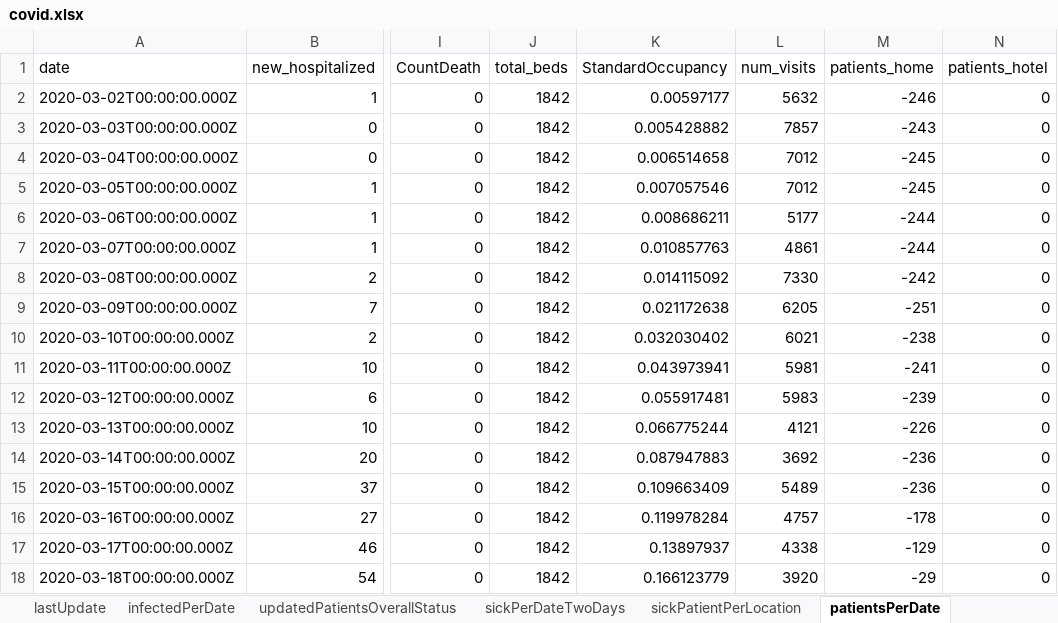
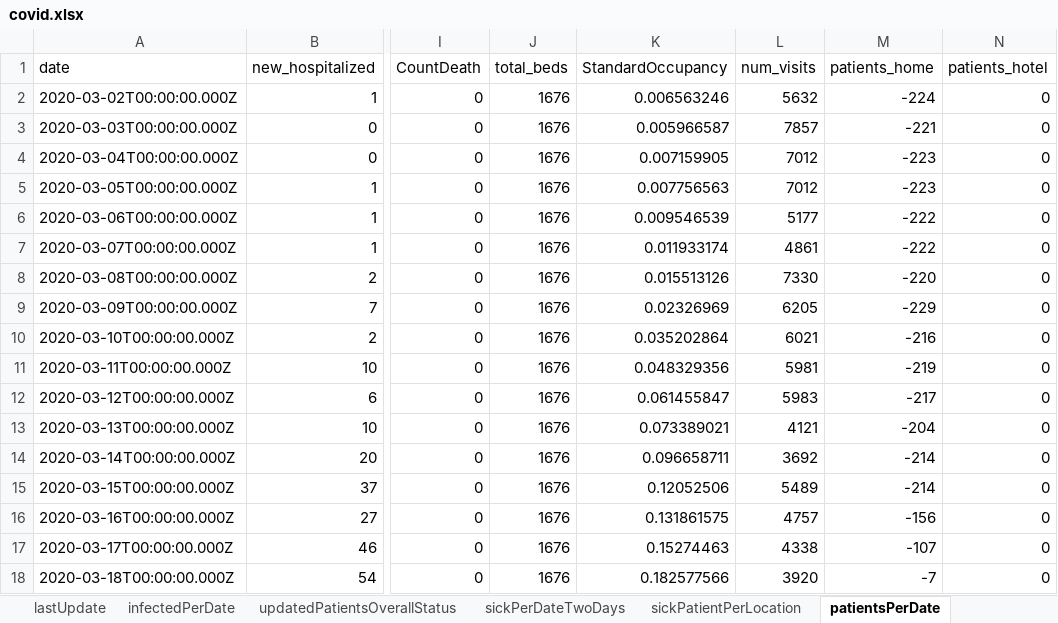
Before and after one commit to erasta/CovidDataIsrael, an Excel workbook: out/covid.xlsx, sheet patientsPerDate, drawn as a sheet; only a part is shown, gaps mark what is left out; values as stored, in another font and other column widths than the file's, no borders; the diff covers the shown part only; the diff names each change by its address in the sheet, - before the commit and + after, or states it on an @@ line.

```diff
--- a/out/covid.xlsx (sheet patientsPerDate)
+++ b/out/covid.xlsx (sheet patientsPerDate)
-J2:J18 (total_beds): 1842
+J2:J18 (total_beds): 1676
-K2 (StandardOccupancy): 0.00597177
+K2 (StandardOccupancy): 0.006563246
-M2 (patients_home): -246
+M2 (patients_home): -224
-K3 (StandardOccupancy): 0.005428882
+K3 (StandardOccupancy): 0.005966587
-M3 (patients_home): -243
+M3 (patients_home): -221
-K4 (StandardOccupancy): 0.006514658
+K4 (StandardOccupancy): 0.007159905
-M4:M5 (patients_home): -245
+M4:M5 (patients_home): -223
-K5 (StandardOccupancy): 0.007057546
+K5 (StandardOccupancy): 0.007756563
-K6 (StandardOccupancy): 0.008686211
+K6 (StandardOccupancy): 0.009546539
-M6:M7 (patients_home): -244
+M6:M7 (patients_home): -222
-K7 (StandardOccupancy): 0.010857763
+K7 (StandardOccupancy): 0.011933174
-K8 (StandardOccupancy): 0.014115092
+K8 (StandardOccupancy): 0.015513126
-M8 (patients_home): -242
+M8 (patients_home): -220
-K9 (StandardOccupancy): 0.021172638
+K9 (StandardOccupancy): 0.02326969
-M9 (patients_home): -251
+M9 (patients_home): -229
-K10 (StandardOccupancy): 0.032030402
+K10 (StandardOccupancy): 0.035202864
-M10 (patients_home): -238
+M10 (patients_home): -216
-K11 (StandardOccupancy): 0.043973941
+K11 (StandardOccupancy): 0.048329356
-M11 (patients_home): -241
+M11 (patients_home): -219
-K12 (StandardOccupancy): 0.055917481
+K12 (StandardOccupancy): 0.061455847
-M12 (patients_home): -239
+M12 (patients_home): -217
-K13 (StandardOccupancy): 0.066775244
+K13 (StandardOccupancy): 0.073389021
-M13 (patients_home): -226
+M13 (patients_home): -204
-K14 (StandardOccupancy): 0.087947883
+K14 (StandardOccupancy): 0.096658711
-M14:M15 (patients_home): -236
+M14:M15 (patients_home): -214
-K15 (StandardOccupancy): 0.109663409
+K15 (StandardOccupancy): 0.12052506
-K16 (StandardOccupancy): 0.119978284
+K16 (StandardOccupancy): 0.131861575
-M16 (patients_home): -178
+M16 (patients_home): -156
-K17 (StandardOccupancy): 0.13897937
+K17 (StandardOccupancy): 0.15274463
-M17 (patients_home): -129
+M17 (patients_home): -107
-K18 (StandardOccupancy): 0.166123779
+K18 (StandardOccupancy): 0.182577566
-M18 (patients_home): -29
+M18 (patients_home): -7
```
Also changed, not shown: 723 edited cells elsewhere in this sheet, sheet contagionDataPerCityPublic, sheet hospitalStatus, sheet doublingRate, sheet infectedPerDate, sheet recoveredPerDay, sheet infectedByAgeAndGenderPublic, 11 more sheets, 19 other files.
